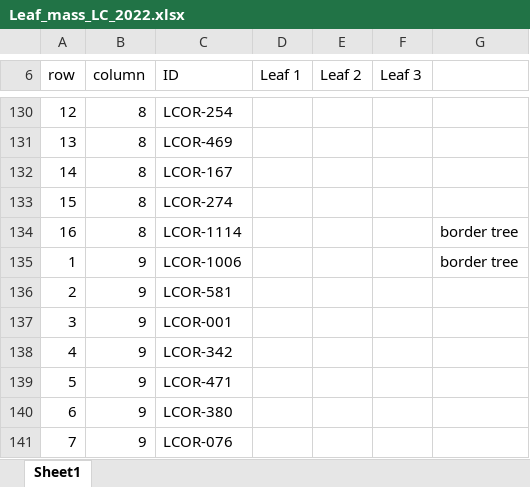
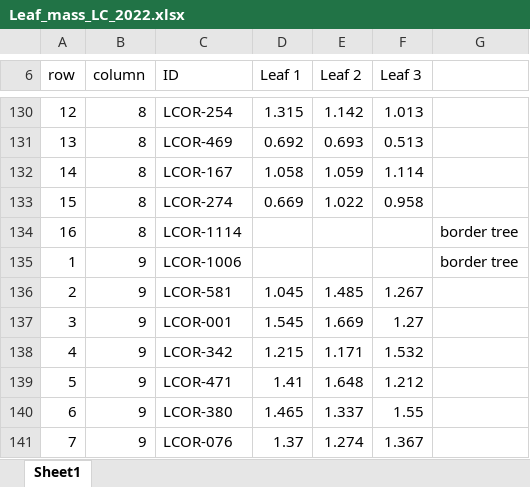
Before and after one commit to ChaneyHart/Living-Carbon, an Excel workbook: LC_2022/2022_leaf_trait_analysis/2022_leaf_morphology/Leaf_mass_LC_2022.xlsx, sheet Sheet1, drawn as a sheet; only a part is shown, gaps mark what is left out; values as stored, in another font and other column widths than the file's, no borders; the diff covers the shown part only; the diff names each change by its address in the sheet, - before the commit and + after, or states it on an @@ line.

```diff
--- a/LC_2022/2022_leaf_trait_analysis/2022_leaf_morphology/Leaf_mass_LC_2022.xlsx (sheet Sheet1)
+++ b/LC_2022/2022_leaf_trait_analysis/2022_leaf_morphology/Leaf_mass_LC_2022.xlsx (sheet Sheet1)
-D130 (Leaf 1): (empty)
+D130 (Leaf 1): 1.315
-E130 (Leaf 2): (empty)
+E130 (Leaf 2): 1.142
-F130 (Leaf 3): (empty)
+F130 (Leaf 3): 1.013
-D131 (Leaf 1): (empty)
+D131 (Leaf 1): 0.692
-E131 (Leaf 2): (empty)
+E131 (Leaf 2): 0.693
-F131 (Leaf 3): (empty)
+F131 (Leaf 3): 0.513
-D132 (Leaf 1): (empty)
+D132 (Leaf 1): 1.058
-E132 (Leaf 2): (empty)
+E132 (Leaf 2): 1.059
-F132 (Leaf 3): (empty)
+F132 (Leaf 3): 1.114
-D133 (Leaf 1): (empty)
+D133 (Leaf 1): 0.669
-E133 (Leaf 2): (empty)
+E133 (Leaf 2): 1.022
-F133 (Leaf 3): (empty)
+F133 (Leaf 3): 0.958
-D136 (Leaf 1): (empty)
+D136 (Leaf 1): 1.045
-E136 (Leaf 2): (empty)
+E136 (Leaf 2): 1.485
-F136 (Leaf 3): (empty)
+F136 (Leaf 3): 1.267
-D137 (Leaf 1): (empty)
+D137 (Leaf 1): 1.545
-E137 (Leaf 2): (empty)
+E137 (Leaf 2): 1.669
-F137 (Leaf 3): (empty)
+F137 (Leaf 3): 1.27
-D138 (Leaf 1): (empty)
+D138 (Leaf 1): 1.215
-E138 (Leaf 2): (empty)
+E138 (Leaf 2): 1.171
-F138 (Leaf 3): (empty)
+F138 (Leaf 3): 1.532
-D139 (Leaf 1): (empty)
+D139 (Leaf 1): 1.41
-E139 (Leaf 2): (empty)
+E139 (Leaf 2): 1.648
-F139 (Leaf 3): (empty)
+F139 (Leaf 3): 1.212
-D140 (Leaf 1): (empty)
+D140 (Leaf 1): 1.465
-E140 (Leaf 2): (empty)
+E140 (Leaf 2): 1.337
-F140 (Leaf 3): (empty)
+F140 (Leaf 3): 1.55
-D141 (Leaf 1): (empty)
+D141 (Leaf 1): 1.37
-E141 (Leaf 2): (empty)
+E141 (Leaf 2): 1.274
-F141 (Leaf 3): (empty)
+F141 (Leaf 3): 1.367
```
Also changed, not shown: 784 edited cells elsewhere in this sheet, 32 other files.
